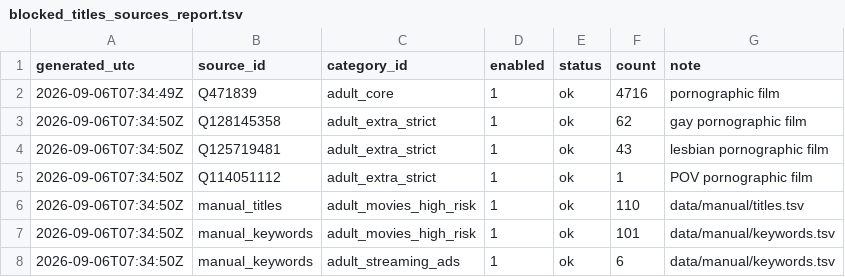
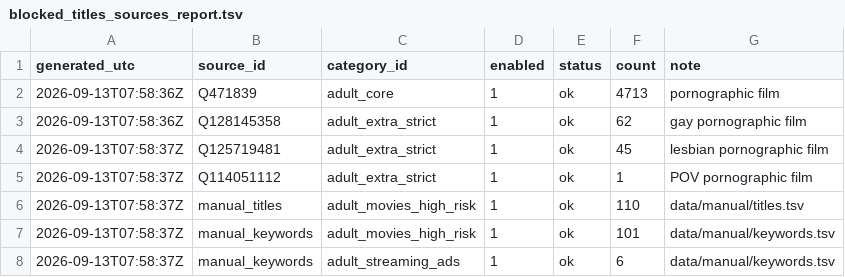
Before and after one commit to italesawy-droid/FamilyBlocker-Unified-Lists, a TSV file: blocked_titles_sources_report.tsv, drawn as a sheet.

```diff
--- a/blocked_titles_sources_report.tsv
+++ b/blocked_titles_sources_report.tsv
@@ -1,8 +1,8 @@
 generated_utc	source_id	category_id	enabled	status	count	note
-2026-09-06T07:34:49Z	Q471839	adult_core	1	ok	4716	pornographic film
-2026-09-06T07:34:50Z	Q128145358	adult_extra_strict	1	ok	62	gay pornographic film
-2026-09-06T07:34:50Z	Q125719481	adult_extra_strict	1	ok	43	lesbian pornographic film
-2026-09-06T07:34:50Z	Q114051112	adult_extra_strict	1	ok	1	POV pornographic film
-2026-09-06T07:34:50Z	manual_titles	adult_movies_high_risk	1	ok	110	data/manual/titles.tsv
-2026-09-06T07:34:50Z	manual_keywords	adult_movies_high_risk	1	ok	101	data/manual/keywords.tsv
-2026-09-06T07:34:50Z	manual_keywords	adult_streaming_ads	1	ok	6	data/manual/keywords.tsv
+2026-09-13T07:58:36Z	Q471839	adult_core	1	ok	4713	pornographic film
+2026-09-13T07:58:36Z	Q128145358	adult_extra_strict	1	ok	62	gay pornographic film
+2026-09-13T07:58:37Z	Q125719481	adult_extra_strict	1	ok	45	lesbian pornographic film
+2026-09-13T07:58:37Z	Q114051112	adult_extra_strict	1	ok	1	POV pornographic film
+2026-09-13T07:58:37Z	manual_titles	adult_movies_high_risk	1	ok	110	data/manual/titles.tsv
+2026-09-13T07:58:37Z	manual_keywords	adult_movies_high_risk	1	ok	101	data/manual/keywords.tsv
+2026-09-13T07:58:37Z	manual_keywords	adult_streaming_ads	1	ok	6	data/manual/keywords.tsv
```
Also changed, not shown: blocked_titles_by_category.tsv, familyblocker_sources_report.tsv, 16 other files.
